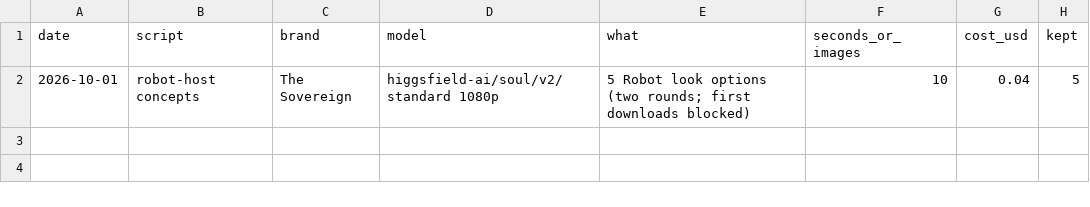
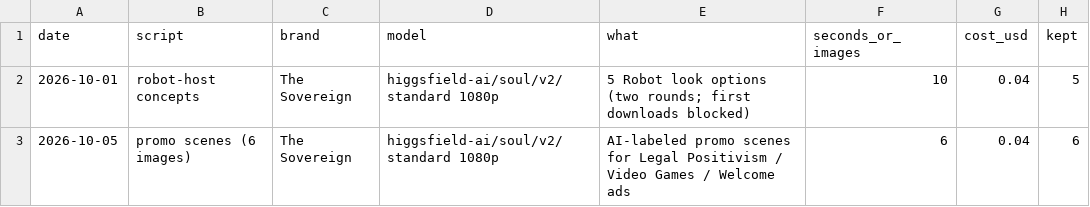
Before and after one commit to dhpatel9616-lang/enterprise-ops, a CSV file: studio/logs/generation-costs.csv, drawn as a sheet.

```diff
--- a/studio/logs/generation-costs.csv
+++ b/studio/logs/generation-costs.csv
@@ -2 +2,2 @@ date,script,brand,model,what,seconds_or_images,cost_usd,kept
 2026-10-01,robot-host concepts,The Sovereign,higgsfield-ai/soul/v2/standard 1080p,5 Robot look options (two rounds; first downloads blocked),10,0.04,5
+2026-10-05,promo scenes (6 images),The Sovereign,higgsfield-ai/soul/v2/standard 1080p,AI-labeled promo scenes for Legal Positivism / Video Games / Welcome ads,6,0.04,6
```
Also changed, not shown: 1 other file.
